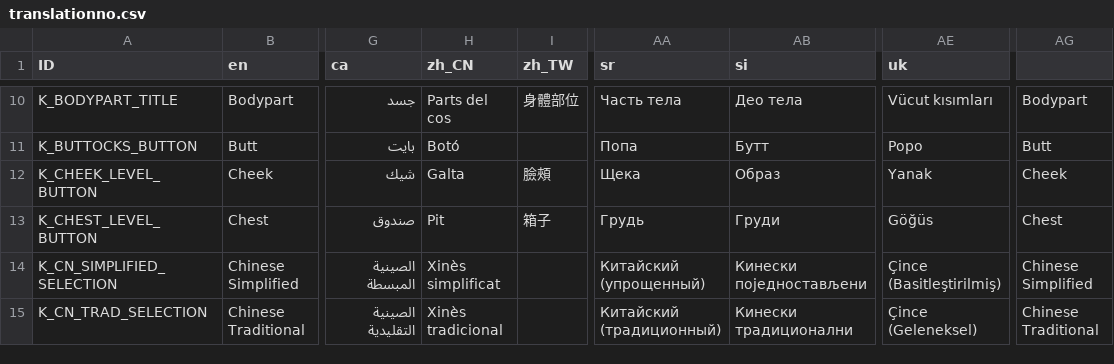
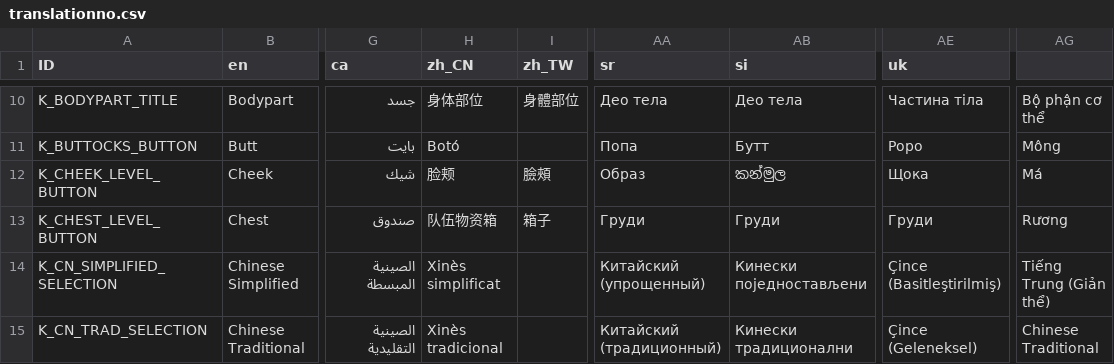
Before and after one commit to Crazy-Marvin/PimplePopper, a CSV file: assets/i18n/translationno.csv, drawn as a sheet; only a part is shown, gaps mark what is left out; the diff covers the shown part only; the diff names each change by its address in the sheet, - before the commit and + after, or states it on an @@ line.

```diff
--- a/assets/i18n/translationno.csv
+++ b/assets/i18n/translationno.csv
-H10 (zh_CN): Parts del cos
+H10 (zh_CN): 身体部位
-AA10 (sr): Часть тела
+AA10 (sr): Део тела
-AE10 (uk): Vücut kısımları
+AE10 (uk): Частина тіла
-AG10: Bodypart
+AG10: Bộ phận cơ thể
-AG11: Butt
+AG11: Mông
-H12 (zh_CN): Galta
+H12 (zh_CN): 脸颊
-AA12 (sr): Щека
+AA12 (sr): Образ
-AB12 (si): Образ
+AB12 (si): කන්මුල
-AE12 (uk): Yanak
+AE12 (uk): Щока
-AG12: Cheek
+AG12: Má
-H13 (zh_CN): Pit
+H13 (zh_CN): 队伍物资箱
-AA13 (sr): Грудь
+AA13 (sr): Груди
-AE13 (uk): Göğüs
+AE13 (uk): Груди
-AG13: Chest
+AG13: Rương
-AG14: Chinese Simplified
+AG14: Tiếng Trung (Giản thể)
```
Also changed, not shown: 134 edited cells elsewhere in this file.
